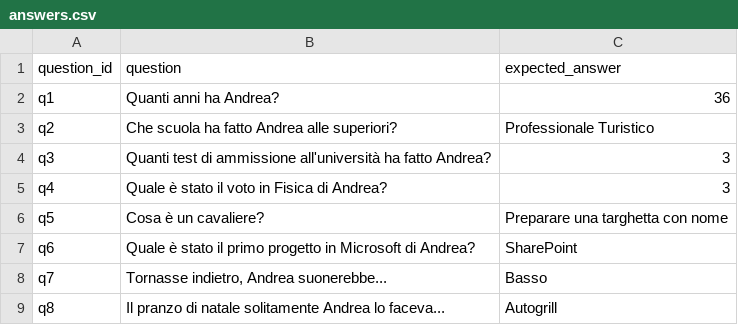
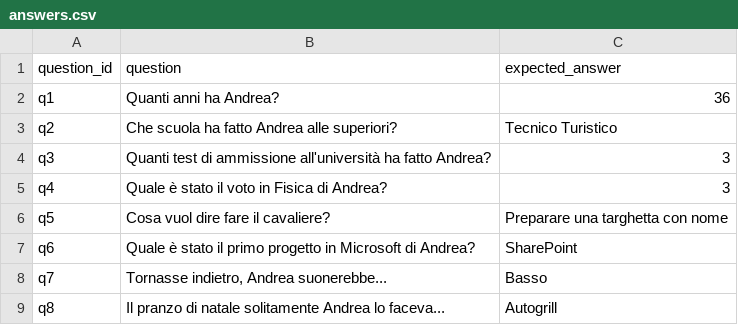
Before and after one commit to angandin/quizapp, a CSV file: answers.csv, drawn as a sheet.

Commit message:
next centralized, eh start at beginning of first question, answer corrected

```diff
--- a/answers.csv
+++ b/answers.csv
@@ -2,6 +2,6 @@ question_id,question,expected_answer
 "q1","Quanti anni ha Andrea?","36"
-"q2","Che scuola ha fatto Andrea alle superiori?","Professionale Turistico"
+"q2","Che scuola ha fatto Andrea alle superiori?","Tecnico Turistico"
 "q3","Quanti test di ammissione all'università ha fatto Andrea?","3"
 "q4","Quale è stato il voto in Fisica di Andrea?","3"
-"q5","Cosa è un cavaliere?","Preparare una targhetta con nome"
+"q5","Cosa vuol dire fare il cavaliere?","Preparare una targhetta con nome"
 "q6","Quale è stato il primo progetto in Microsoft di Andrea?","SharePoint"
```
Also changed, not shown: 3 other files.
